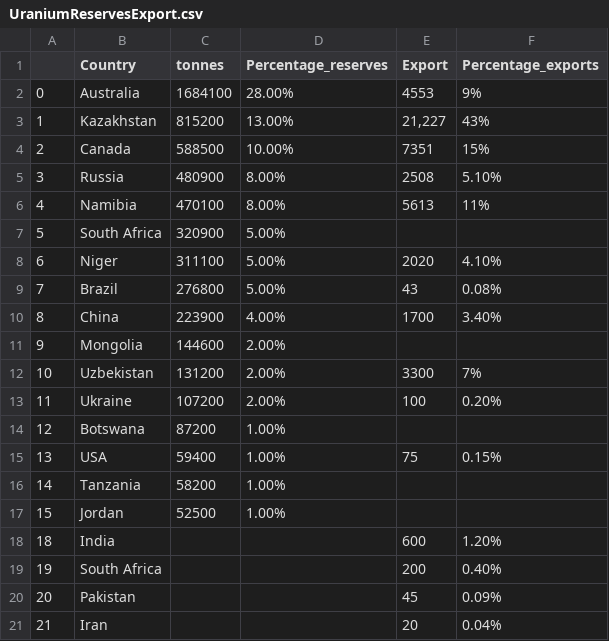
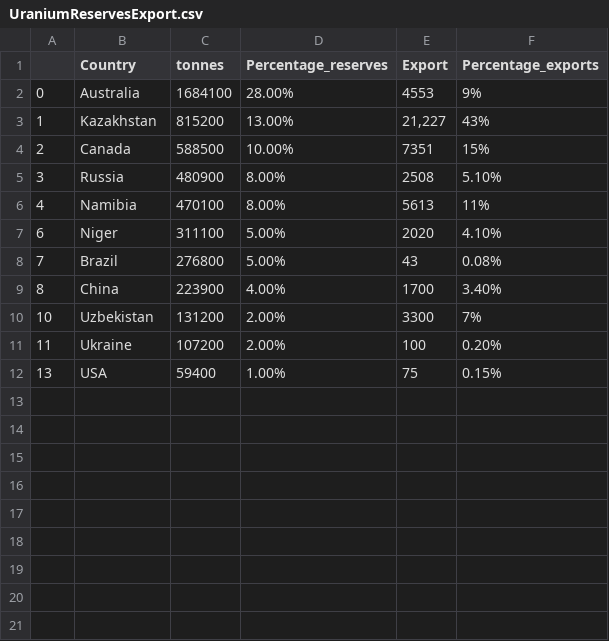
Before and after one commit to Nigel-Lam/FIT3179A2, a CSV file: Datasets/UraniumReservesExport.csv, drawn as a sheet; the diff names each change by its address in the sheet, - before the commit and + after, or states it on an @@ line.

Commit message:
Update UraniumReservesExport.csv

```diff
--- a/Datasets/UraniumReservesExport.csv
+++ b/Datasets/UraniumReservesExport.csv
-row 7: 5 | South Africa | 320900 | 5.00%
-row 11: 9 | Mongolia | 144600 | 2.00%
-row 14: 12 | Botswana | 87200 | 1.00%
-row 16: 14 | Tanzania | 58200 | 1.00%
-row 17: 15 | Jordan | 52500 | 1.00%
-row 18: 18 | India |  |  | 600 | 1.20%
-row 19: 19 | South Africa |  |  | 200 | 0.40%
-row 20: 20 | Pakistan |  |  | 45 | 0.09%
-row 21: 21 | Iran |  |  | 20 | 0.04%
```
